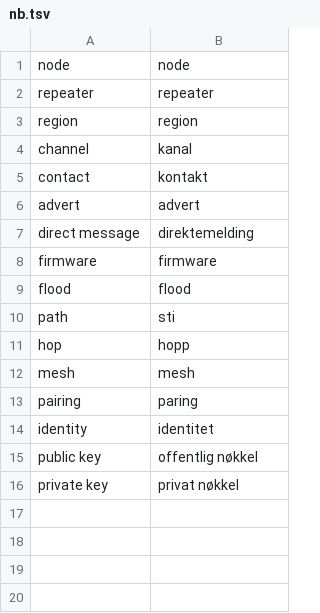
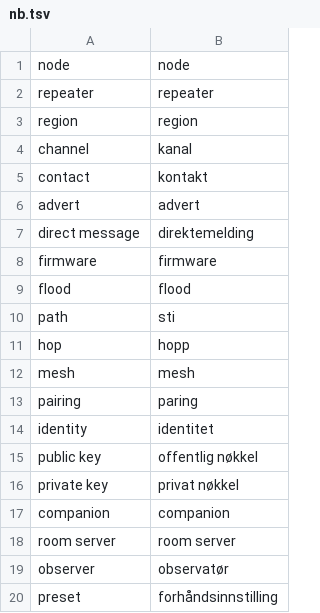
Before and after one commit to marcelverdult/kiekr-i18n, a TSV file: glossary/nb.tsv, drawn as a sheet; the diff names each change by its address in the sheet, - before the commit and + after, or states it on an @@ line.

```diff
--- a/glossary/nb.tsv
+++ b/glossary/nb.tsv
+row 17: companion | companion
+row 18: room server | room server
+row 19: observer | observatør
+row 20: preset | forhåndsinnstilling
```
Also changed, not shown: glossary/da.tsv, glossary/el.tsv, 14 other files.
